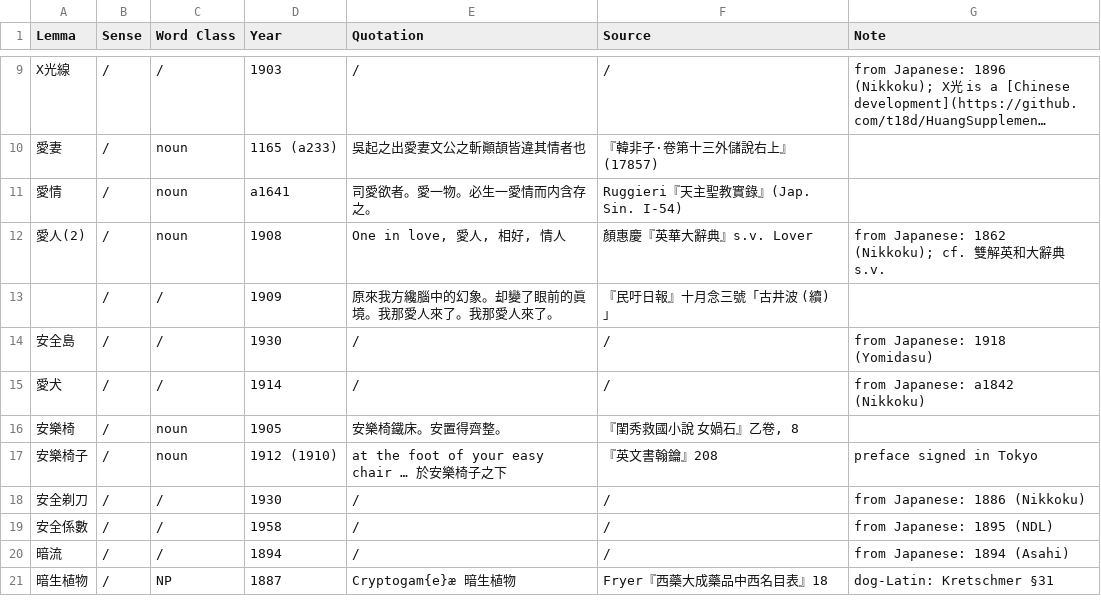
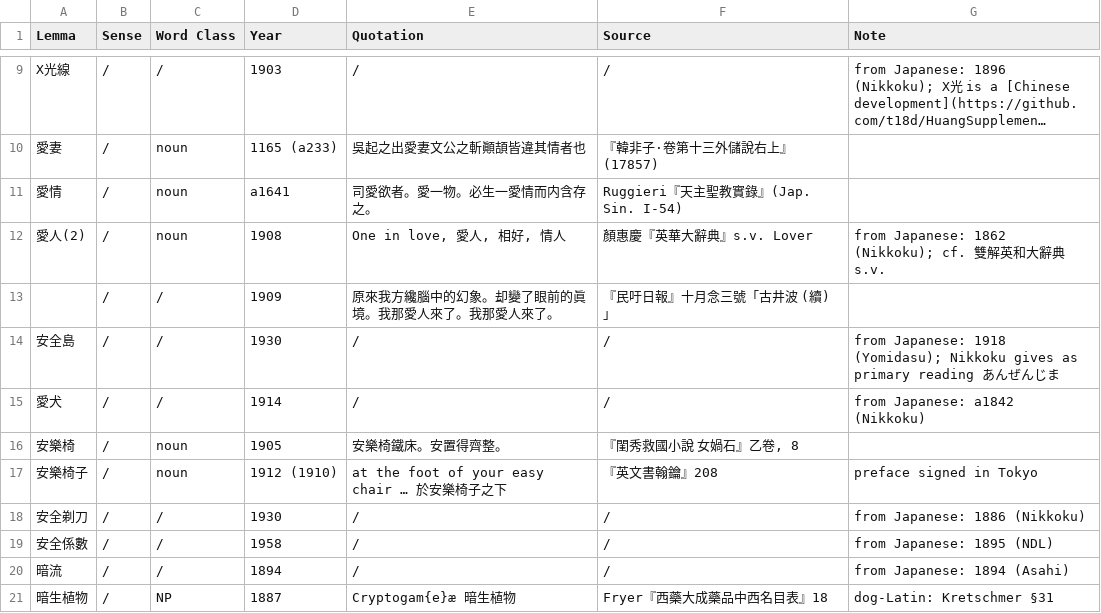
Before and after one commit to t18d/HuangSupplement, a CSV file: supplement.csv, drawn as a sheet; only a part is shown, gaps mark what is left out; long unchanged cells end in …; the diff names each change by its address in the sheet, - before the commit and + after, or states it on an @@ line.

Commit message:
Add note on kana reading for 安全島,

```diff
--- a/supplement.csv
+++ b/supplement.csv
-G14 (Note): …Japanese: 1918 (Yomidasu)
+G14 (Note): …Japanese: 1918 (Yomidasu); Nikkoku gives as primary reading あんぜんじま
```
